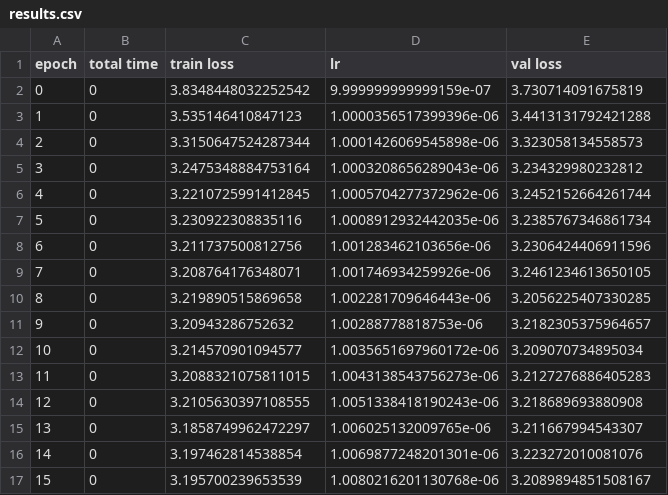
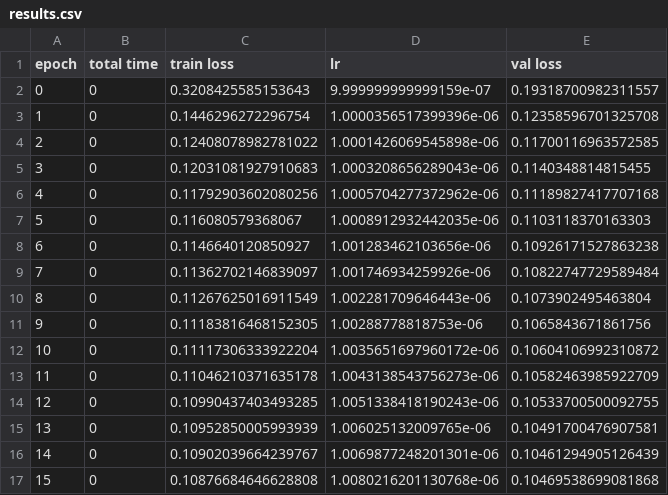
Before and after one commit to ashen007/PlantTraitsSubmission, a CSV file: runs/v2/convnext_multi_in/results.csv, drawn as a sheet; only a part is shown; the diff covers the shown part only.

```diff
--- a/runs/v2/convnext_multi_in/results.csv
+++ b/runs/v2/convnext_multi_in/results.csv
@@ -1,17 +1,17 @@
 epoch,total time,train loss,lr,val loss
-0,0,3.8348448032252542,9.999999999999159e-07,3.730714091675819
-1,0,3.535146410847123,1.0000356517399396e-06,3.4413131792421288
-2,0,3.3150647524287344,1.0001426069545898e-06,3.323058134558573
-3,0,3.2475348884753164,1.0003208656289043e-06,3.234329980232812
-4,0,3.2210725991412845,1.0005704277372962e-06,3.2452152664261744
-5,0,3.230922308835116,1.0008912932442035e-06,3.2385767346861734
-6,0,3.211737500812756,1.001283462103656e-06,3.2306424406911596
-7,0,3.208764176348071,1.001746934259926e-06,3.2461234613650105
-8,0,3.219890515869658,1.002281709646443e-06,3.2056225407330285
-9,0,3.20943286752632,1.00288778818753e-06,3.2182305375964657
-10,0,3.214570901094577,1.0035651697960172e-06,3.209070734895034
-11,0,3.2088321075811015,1.0043138543756273e-06,3.2127276886405283
-12,0,3.2105630397108555,1.0051338418190243e-06,3.218689693880908
-13,0,3.1858749962472297,1.006025132009765e-06,3.211667994543307
-14,0,3.197462814538854,1.0069877248201301e-06,3.223272010081076
-15,0,3.195700239653539,1.0080216201130768e-06,3.2089894851508167
+0,0,0.3208425585153643,9.999999999999159e-07,0.19318700982311557
+1,0,0.1446296272296754,1.0000356517399396e-06,0.12358596701325708
+2,0,0.12408078982781022,1.0001426069545898e-06,0.11700116963572585
+3,0,0.12031081927910683,1.0003208656289043e-06,0.1140348814815455
+4,0,0.11792903602080256,1.0005704277372962e-06,0.11189827417707168
+5,0,0.116080579368067,1.0008912932442035e-06,0.1103118370163303
+6,0,0.1146640120850927,1.001283462103656e-06,0.10926171527863238
+7,0,0.11362702146839097,1.001746934259926e-06,0.10822747729589484
+8,0,0.11267625016911549,1.002281709646443e-06,0.1073902495463804
+9,0,0.11183816468152305,1.00288778818753e-06,0.1065843671861756
+10,0,0.11117306333922204,1.0035651697960172e-06,0.10604106992310872
+11,0,0.11046210371635178,1.0043138543756273e-06,0.10582463985922709
+12,0,0.10990437403493285,1.0051338418190243e-06,0.10533700500092755
+13,0,0.10952850005993939,1.006025132009765e-06,0.10491700476907581
+14,0,0.10902039664239767,1.0069877248201301e-06,0.10461294905126439
+15,0,0.10876684646628808,1.0080216201130768e-06,0.10469538699081868
```
Also changed, not shown: 28 edited cells elsewhere in this file, 7 other files.
